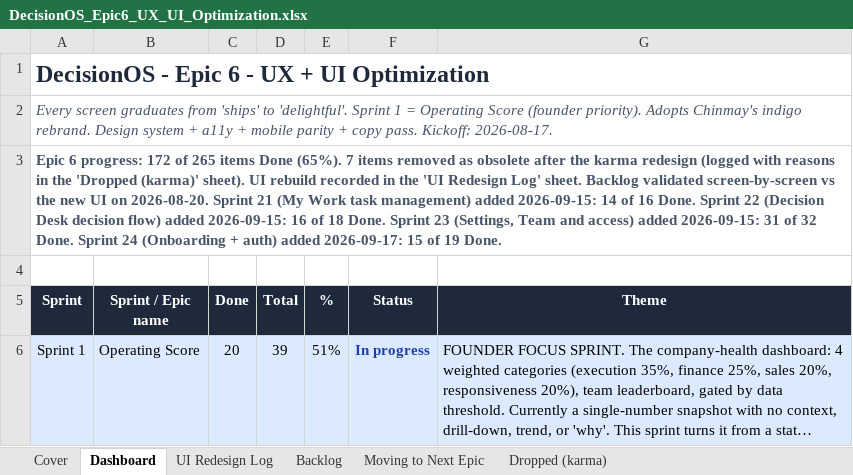
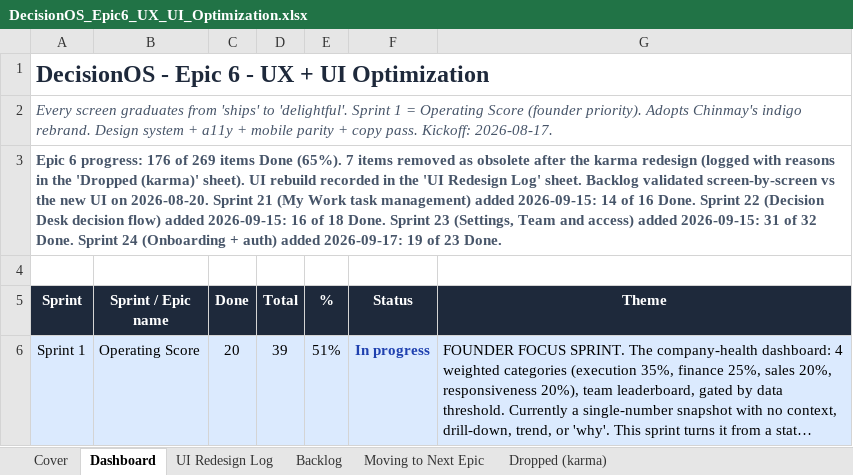
Before and after one commit to quazrelevate-god/DecisionOS, an Excel workbook: docs/DecisionOS_Epic6_UX_UI_Optimization.xlsx, sheet Dashboard, drawn as a sheet; only a part is shown; long unchanged cells end in …; values as stored, in another font and other column widths than the file's, no borders; the diff covers the shown part only; the diff names each change by its address in the sheet, - before the commit and + after, or states it on an @@ line.

```diff
--- a/docs/DecisionOS_Epic6_UX_UI_Optimization.xlsx (sheet Dashboard)
+++ b/docs/DecisionOS_Epic6_UX_UI_Optimization.xlsx (sheet Dashboard)
-A3 (Sprint): …6 progress: 172 of 265 items Done (65%). 7 items removed as obsolete after the karma redesign (logged with reasons in the 'Dropped (karma)' sheet). UI rebuild recorded in the 'UI Redesign Log' sheet. Backlog validated screen-by-screen vs the new UI on 2026-08-20. Sprint 21 (My Work task management) added 2026-09-15: 14 of 16 Done. Sprint 22 (Decision Desk decision flow) added 2026-09-15: 16 of 18 Done. Sprint 23 (Settings, Team and access) added 2026-09-15: 31 of 32 Done. Sprint 24 (Onboarding + auth) added 2026-09-17: 15 of 19 Done.
+A3 (Sprint): …6 progress: 176 of 269 items Done (65%). 7 items removed as obsolete after the karma redesign (logged with reasons in the 'Dropped (karma)' sheet). UI rebuild recorded in the 'UI Redesign Log' sheet. Backlog validated screen-by-screen vs the new UI on 2026-08-20. Sprint 21 (My Work task management) added 2026-09-15: 14 of 16 Done. Sprint 22 (Decision Desk decision flow) added 2026-09-15: 16 of 18 Done. Sprint 23 (Settings, Team and access) added 2026-09-15: 31 of 32 Done. Sprint 24 (Onboarding + auth) added 2026-09-17: 19 of 23 Done.
```
Also changed, not shown: 4 edited cells elsewhere in this sheet, sheet Backlog, 5 other files.
